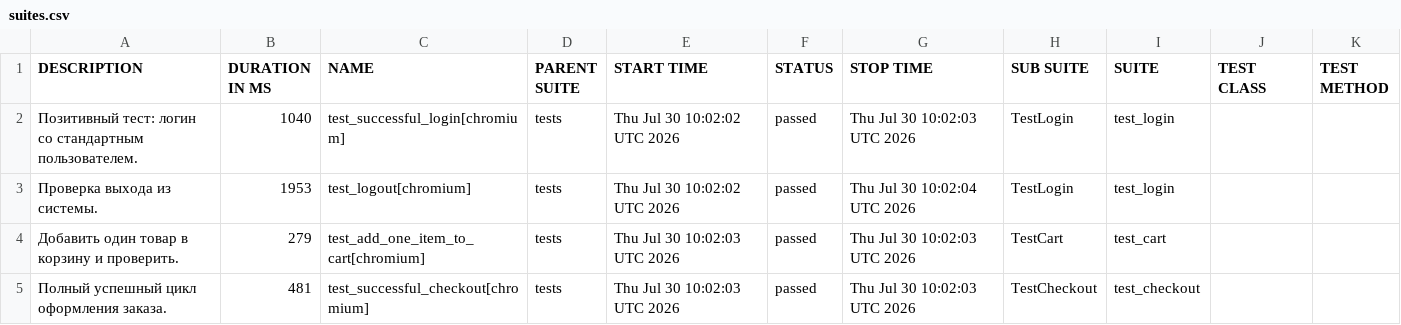
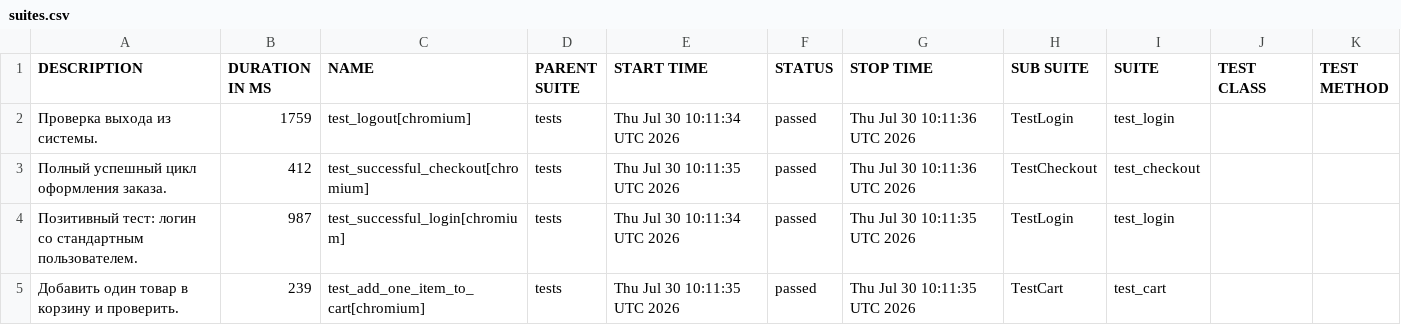
Before and after one commit to Rudakov-Dmitriy/my-first-pom-project, a CSV file: data/suites.csv, drawn as a sheet.

```diff
--- a/data/suites.csv
+++ b/data/suites.csv
@@ -1,5 +1,5 @@
 "DESCRIPTION","DURATION IN MS","NAME","PARENT SUITE","START TIME","STATUS","STOP TIME","SUB SUITE","SUITE","TEST CLASS","TEST METHOD"
-"Позитивный тест: логин со стандартным пользователем.","1040","test_successful_login[chromium]","tests","Thu Jul 30 10:02:02 UTC 2026","passed","Thu Jul 30 10:02:03 UTC 2026","TestLogin","test_login","",""
-"Проверка выхода из системы.","1953","test_logout[chromium]","tests","Thu Jul 30 10:02:02 UTC 2026","passed","Thu Jul 30 10:02:04 UTC 2026","TestLogin","test_login","",""
-"Добавить один товар в корзину и проверить.","279","test_add_one_item_to_cart[chromium]","tests","Thu Jul 30 10:02:03 UTC 2026","passed","Thu Jul 30 10:02:03 UTC 2026","TestCart","test_cart","",""
-"Полный успешный цикл оформления заказа.","481","test_successful_checkout[chromium]","tests","Thu Jul 30 10:02:03 UTC 2026","passed","Thu Jul 30 10:02:03 UTC 2026","TestCheckout","test_checkout","",""
+"Проверка выхода из системы.","1759","test_logout[chromium]","tests","Thu Jul 30 10:11:34 UTC 2026","passed","Thu Jul 30 10:11:36 UTC 2026","TestLogin","test_login","",""
+"Полный успешный цикл оформления заказа.","412","test_successful_checkout[chromium]","tests","Thu Jul 30 10:11:35 UTC 2026","passed","Thu Jul 30 10:11:36 UTC 2026","TestCheckout","test_checkout","",""
+"Позитивный тест: логин со стандартным пользователем.","987","test_successful_login[chromium]","tests","Thu Jul 30 10:11:34 UTC 2026","passed","Thu Jul 30 10:11:35 UTC 2026","TestLogin","test_login","",""
+"Добавить один товар в корзину и проверить.","239","test_add_one_item_to_cart[chromium]","tests","Thu Jul 30 10:11:35 UTC 2026","passed","Thu Jul 30 10:11:35 UTC 2026","TestCart","test_cart","",""
```
Also changed, not shown: 25 other files.
